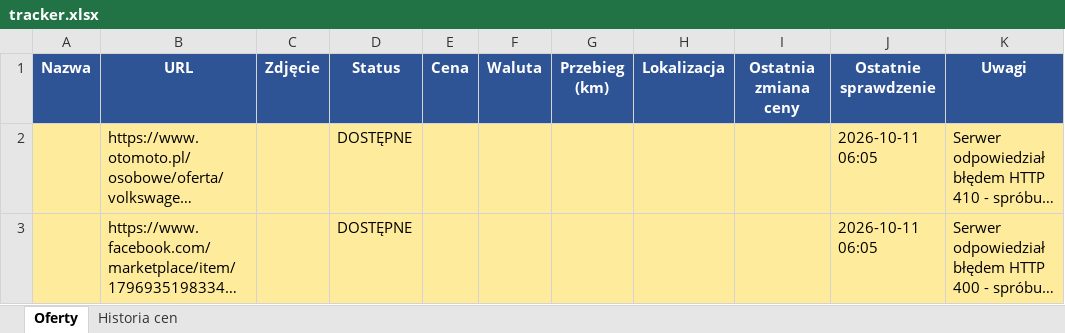
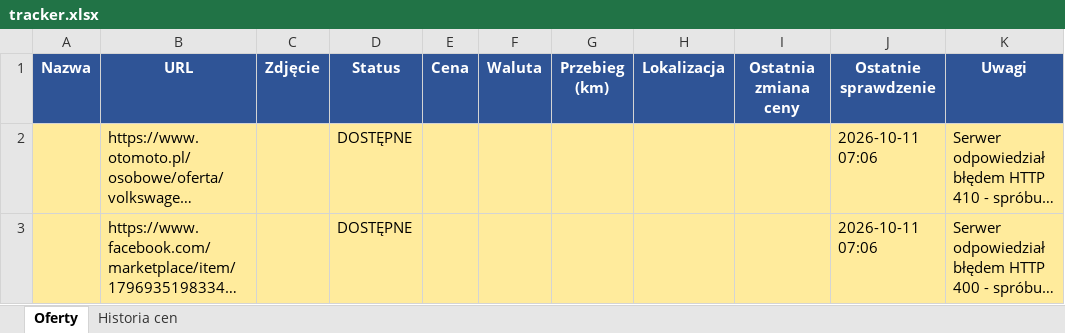
Before and after one commit to ziom124/carmonitorautocheckv3, an Excel workbook: tracker.xlsx, sheet Oferty, drawn as a sheet; long unchanged cells end in …; values as stored, in another font and other column widths than the file's, no borders; the diff names each change by its address in the sheet, - before the commit and + after, or states it on an @@ line.

```diff
--- a/tracker.xlsx (sheet Oferty)
+++ b/tracker.xlsx (sheet Oferty)
-J2:J3 (Ostatnie sprawdzenie): 2026-10-11 06:05
+J2:J3 (Ostatnie sprawdzenie): 2026-10-11 07:06
```
Also changed, not shown: 2 other files.
